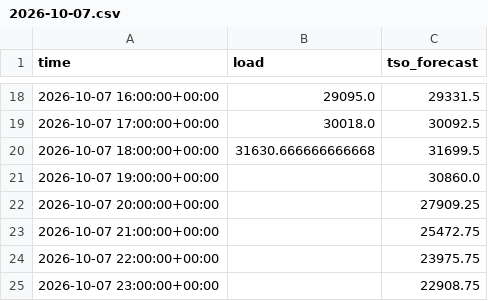
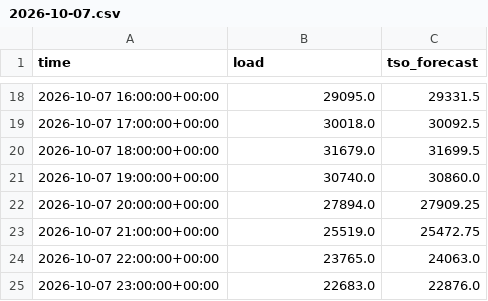
Before and after one commit to franrolotti/loadcast, a CSV file: actuals/ES/2026-10-07.csv, drawn as a sheet; only a part is shown, gaps mark what is left out.

```diff
--- a/actuals/ES/2026-10-07.csv
+++ b/actuals/ES/2026-10-07.csv
@@ -19,7 +19,7 @@ time,load,tso_forecast
 2026-10-07 17:00:00+00:00,30018.0,30092.5
-2026-10-07 18:00:00+00:00,31630.666666666668,31699.5
-2026-10-07 19:00:00+00:00,,30860.0
-2026-10-07 20:00:00+00:00,,27909.25
-2026-10-07 21:00:00+00:00,,25472.75
-2026-10-07 22:00:00+00:00,,23975.75
-2026-10-07 23:00:00+00:00,,22908.75
+2026-10-07 18:00:00+00:00,31679.0,31699.5
+2026-10-07 19:00:00+00:00,30740.0,30860.0
+2026-10-07 20:00:00+00:00,27894.0,27909.25
+2026-10-07 21:00:00+00:00,25519.0,25472.75
+2026-10-07 22:00:00+00:00,23765.0,24063.0
+2026-10-07 23:00:00+00:00,22683.0,22876.0
```
Also changed, not shown: actuals/DE/2026-10-07.csv, actuals/DE/2026-10-08.csv, 13 other files.
